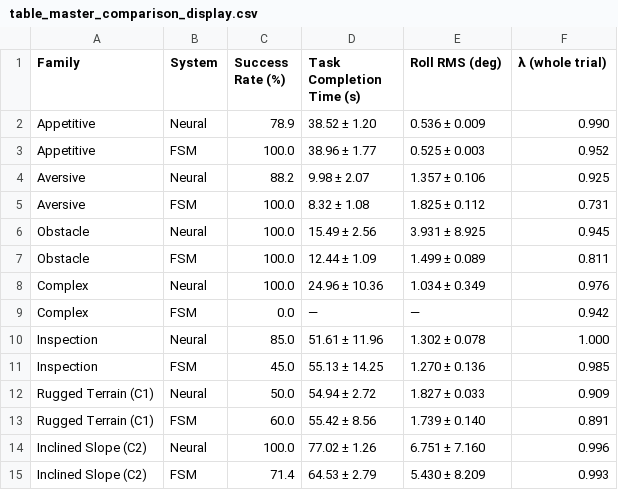
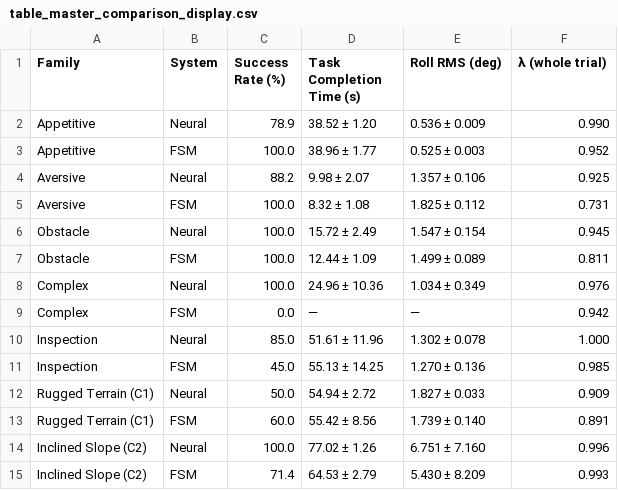
Before and after one commit to Deivs117/paper-revision, a CSV file: experiments/R2-02-fsm-baseline/output/table_master_comparison_display.csv, drawn as a sheet.

```diff
--- a/experiments/R2-02-fsm-baseline/output/table_master_comparison_display.csv
+++ b/experiments/R2-02-fsm-baseline/output/table_master_comparison_display.csv
@@ -5,3 +5,3 @@ Aversive,Neural,88.2,9.98 ± 2.07,1.357 ± 0.106,0.925
 Aversive,FSM,100.0,8.32 ± 1.08,1.825 ± 0.112,0.731
-Obstacle,Neural,100.0,15.49 ± 2.56,3.931 ± 8.925,0.945
+Obstacle,Neural,100.0,15.72 ± 2.49,1.547 ± 0.154,0.945
 Obstacle,FSM,100.0,12.44 ± 1.09,1.499 ± 0.089,0.811
```
Also changed, not shown: experiments/N-01-simulation-figure-regeneration/output/tab_consolidated_simulation_metrics.csv, experiments/R2-02-fsm-baseline/output/table_master_comparison.csv, 10 other files.
